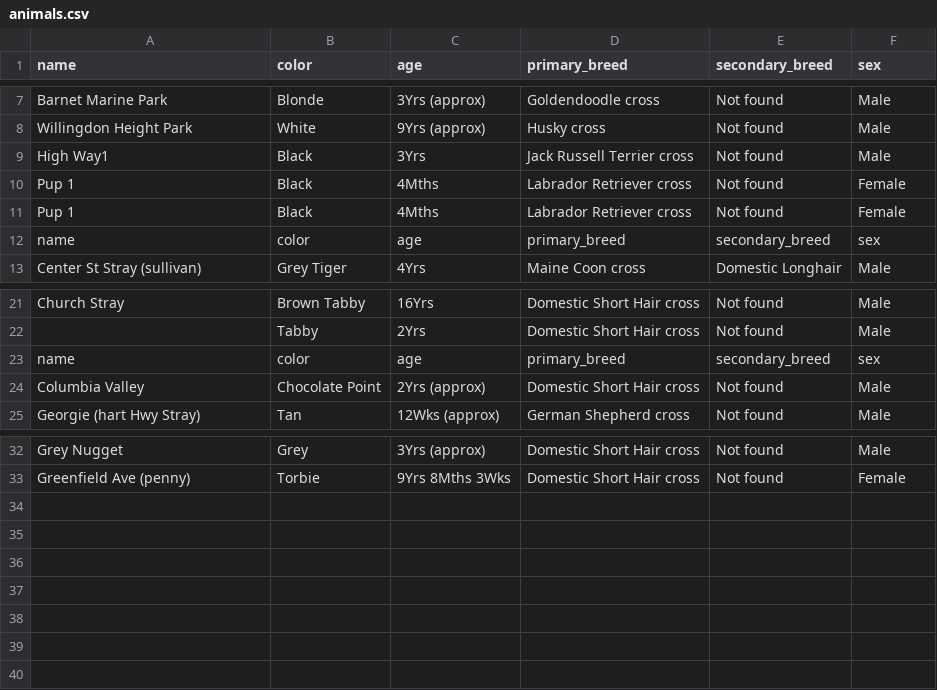
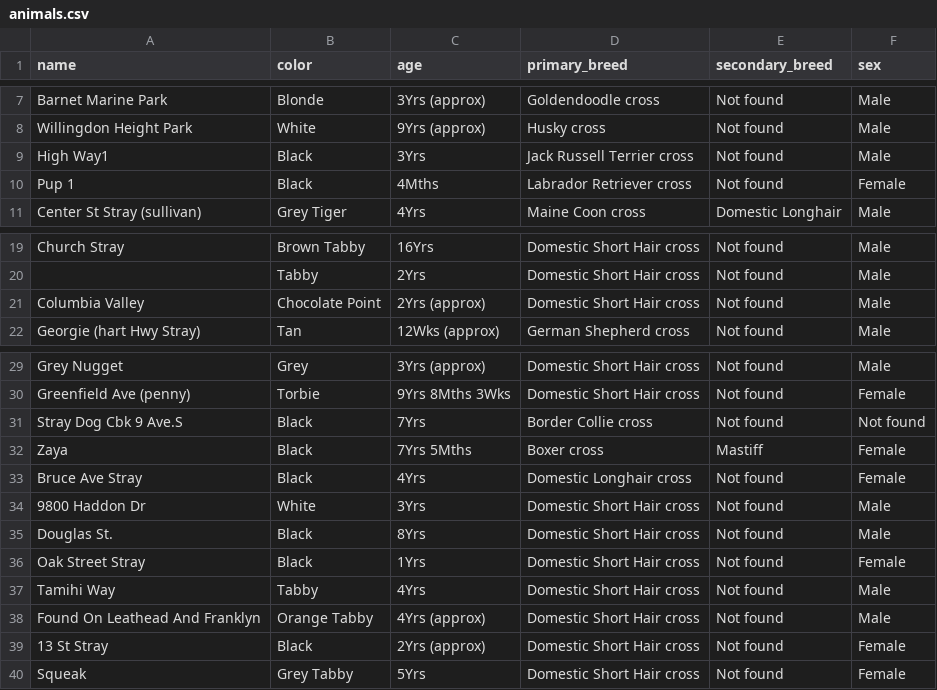
Before and after one commit to tekinol123/bc_lost_pets, a CSV file: animals.csv, drawn as a sheet; only a part is shown, gaps mark what is left out.

```diff
--- a/animals.csv
+++ b/animals.csv
@@ -10,4 +10,2 @@ High Way1,Black,3Yrs,Jack Russell Terrier cross,Not found,Male
 Pup 1,Black,4Mths,Labrador Retriever cross,Not found,Female
-Pup 1,Black,4Mths,Labrador Retriever cross,Not found,Female
-name,color,age,primary_breed,secondary_breed,sex
 Center St Stray (sullivan),Grey Tiger,4Yrs,Maine Coon cross,Domestic Longhair,Male
@@ -22,3 +20,2 @@ Church Stray,Brown Tabby,16Yrs,Domestic Short Hair cross,Not found,Male
 ,Tabby,2Yrs,Domestic Short Hair cross,Not found,Male
-name,color,age,primary_breed,secondary_breed,sex
 Columbia Valley,Chocolate Point,2Yrs (approx),Domestic Short Hair cross,Not found,Male
@@ -33 +30,11 @@ Grey Nugget,Grey,3Yrs (approx),Domestic Short Hair cross,Not found,Male
 Greenfield Ave (penny),Torbie,9Yrs 8Mths 3Wks,Domestic Short Hair cross,Not found,Female
+Stray Dog Cbk 9 Ave.S,Black,7Yrs,Border Collie cross,Not found,Not found
+Zaya,Black,7Yrs 5Mths,Boxer cross,Mastiff,Female
+Bruce Ave Stray,Black,4Yrs,Domestic Longhair cross,Not found,Female
+9800 Haddon Dr,White,3Yrs,Domestic Short Hair cross,Not found,Male
+Douglas St.,Black,8Yrs,Domestic Short Hair cross,Not found,Male
+Oak Street Stray,Black,1Yrs,Domestic Short Hair cross,Not found,Female
+Tamihi Way,Tabby,4Yrs,Domestic Short Hair cross,Not found,Male
+Found On Leathead And Franklyn,Orange Tabby,4Yrs (approx),Domestic Short Hair cross,Not found,Male
+13 St Stray,Black,2Yrs (approx),Domestic Short Hair cross,Not found,Female
+Squeak,Grey Tabby,5Yrs,Domestic Short Hair cross,Not found,Female
```
Also changed, not shown: 6 other files.
